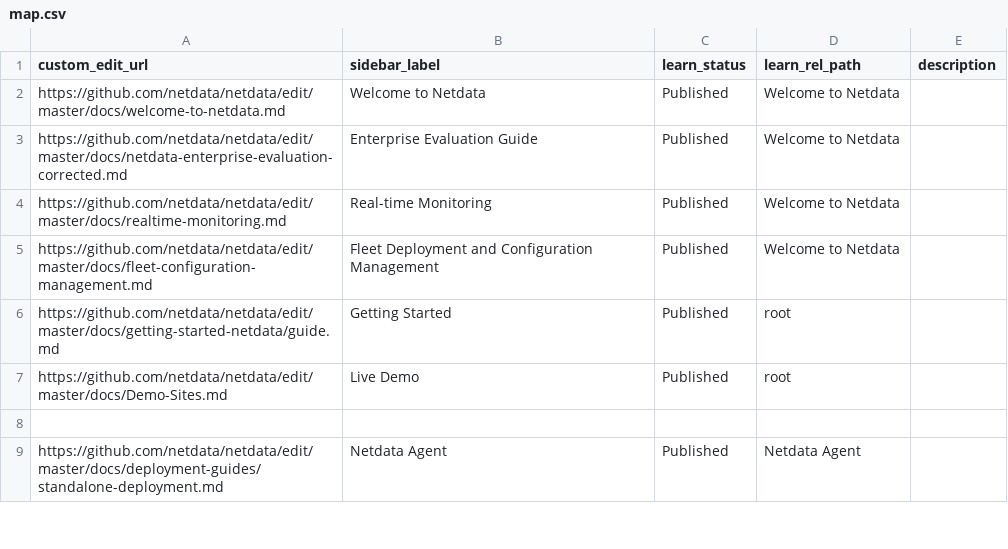
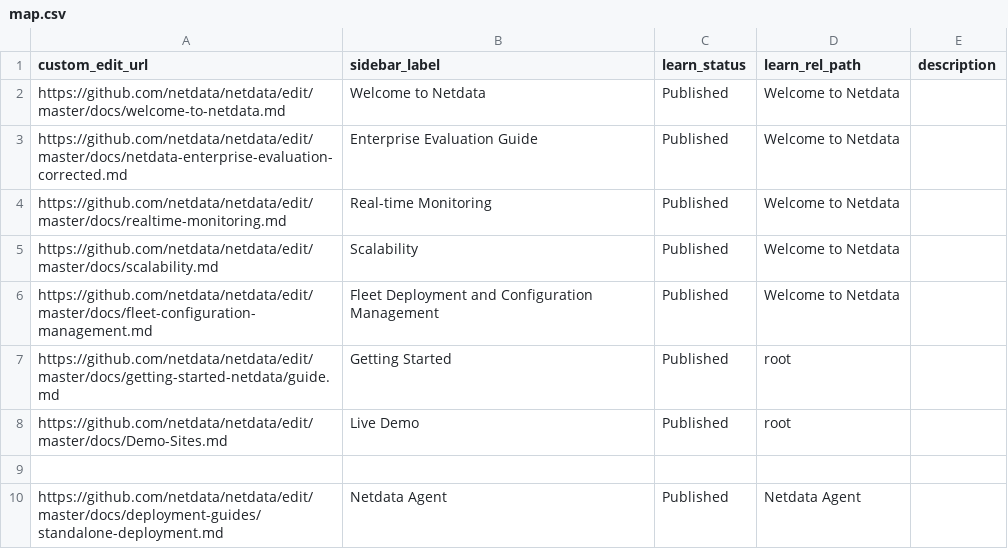
Before and after one commit to SimonTingle/netdata, a CSV file: docs/.map/map.csv, drawn as a sheet; only a part is shown; the diff names each change by its address in the sheet, - before the commit and + after, or states it on an @@ line.

Commit message:
docs: Add comprehensive scalability architecture documentation (#21018)
* Fix MDX parsing errors in realtime-monitoring.md

Replace '<5%' with 'Less than 5%' and '<200' with 'Less than 200' to prevent
MDX parser from interpreting them as JSX elements. The MDX parser was failing
with 'Unexpected character 5' error when encountering '<5' pattern.

* Improve ASCII art diagram with proper symbols

- Replace X's with block characters (█) for better visual representation
- Use arrow symbols (↓ ↑) instead of pipes for clearer directional indicators
- Use box drawing characters (┬ ─ │) for cleaner timeline structure
- Fix typo: 'missaligned' to 'misaligned'
- Improve clarity of event timeline labels

* docs: Add comprehensive scalability architecture documentation

- Document edge-native architecture with process-and-store-at-edge philosophy
- Explain Parents as intelligent workload distributors, not just centralization
- Detail ML training flexibility (edge or Parents with model streaming)
- Show resource savings with offloaded Agents (<2% CPU, <150 MiB RAM, zero disk I/O)
- Include performance comparisons (Netdata vs Prometheus 2025 test)
- Add University of Amsterdam energy efficiency study validation
- Document intelligent Parent clustering without work duplication
- Explain automation vs monitoring alert separation strategy
- Provide Parent sizing guidelines and deployment strategies
- Add comprehensive FAQ section addressing common questions

This document serves as both a pre-sales resource and high-level deployment guide,
explaining how Netdata scales from 1 to 100,000+ nodes without architectural changes.

* docs: Add scalability.md to documentation map

Register the new scalability architecture document in the documentation index.

```diff
--- a/docs/.map/map.csv
+++ b/docs/.map/map.csv
+row 5: https://github.com/netdata/netdata/edit/master/docs/scalability.md | Scalability | Published | Welcome to Netdata
```
Also changed, not shown: 2 other files.
